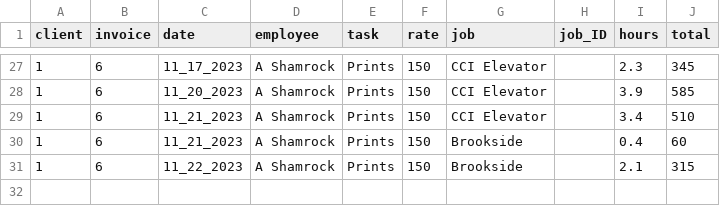
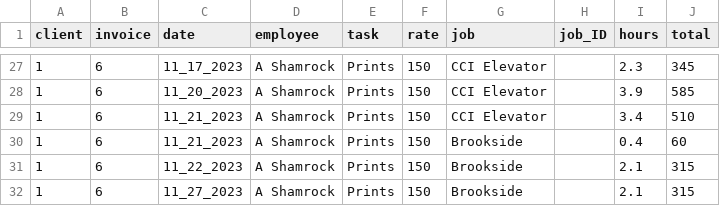
Before and after one commit to ashamrock/TestTable, a CSV file: db.csv, drawn as a sheet; only a part is shown, gaps mark what is left out; the diff names each change by its address in the sheet, - before the commit and + after, or states it on an @@ line.

Commit message:
Adding Job list

```diff
--- a/db.csv
+++ b/db.csv
+row 32: 1 | 6 | 11_27_2023 | A Shamrock | Prints | 150 | Brookside |  | 2.1 | 315
```
